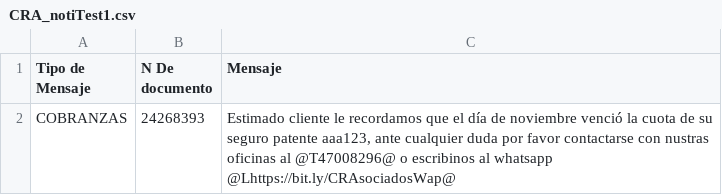
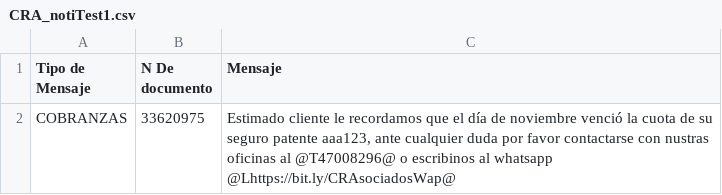
Before and after one commit to pablomassad/cra, a CSV file: docs/CRA_notiTest1.csv, drawn as a sheet.

```diff
--- a/docs/CRA_notiTest1.csv
+++ b/docs/CRA_notiTest1.csv
@@ -1,2 +1,2 @@
 Tipo de Mensaje;N De documento;Mensaje
-COBRANZAS;24268393;Estimado cliente le recordamos que el día  de noviembre venció la cuota de su seguro patente aaa123, ante cualquier duda por favor contactarse con nustras oficinas al @T47008296@ o escribinos al whatsapp @Lhttps://bit.ly/CRAsociadosWap@
+COBRANZAS;33620975;Estimado cliente le recordamos que el día  de noviembre venció la cuota de su seguro patente aaa123, ante cualquier duda por favor contactarse con nustras oficinas al @T47008296@ o escribinos al whatsapp @Lhttps://bit.ly/CRAsociadosWap@
```
Also changed, not shown: 12 other files.
